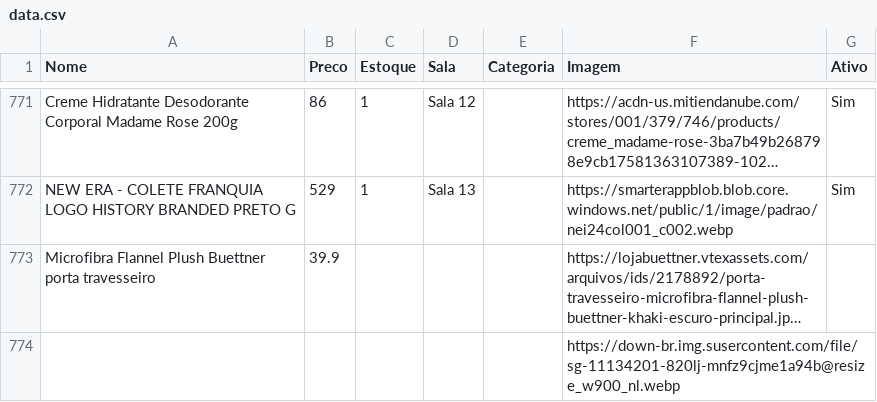
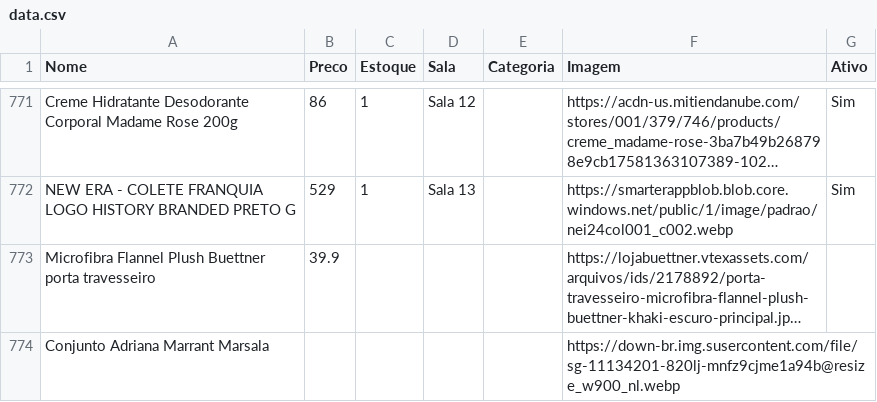
Before and after one commit to lojinhadd/loja, a CSV file: data.csv, drawn as a sheet; only a part is shown, gaps mark what is left out; long unchanged cells end in …; the diff names each change by its address in the sheet, - before the commit and + after, or states it on an @@ line.

Commit message:
Auto-sync: planilha atualizada

```diff
--- a/data.csv
+++ b/data.csv
-A774 (Nome): (empty)
+A774 (Nome): Conjunto Adriana Marrant Marsala
```
